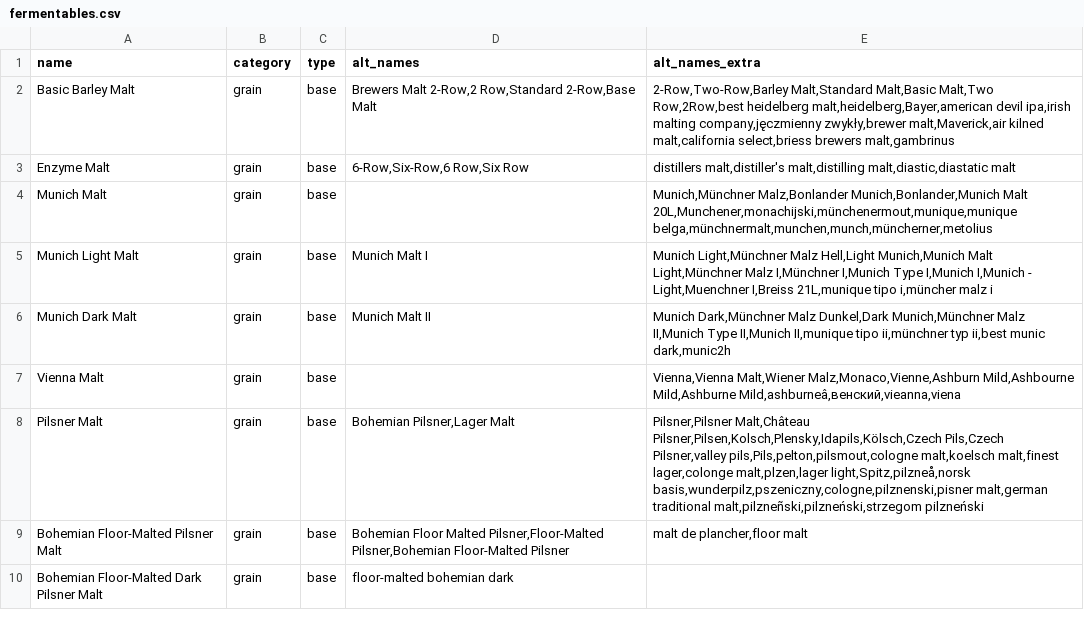
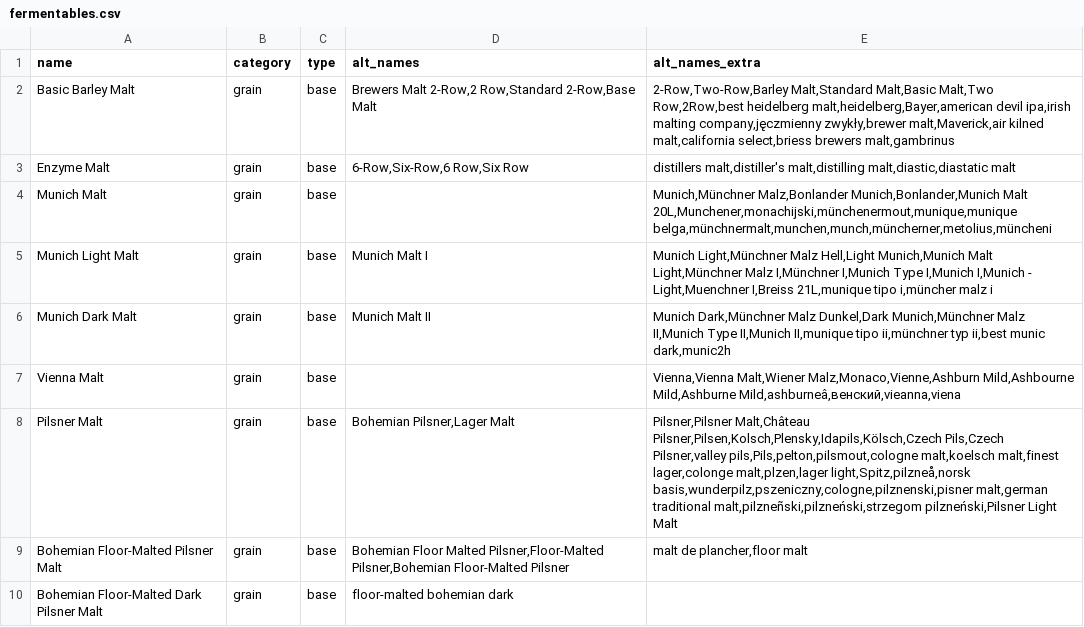
Before and after one commit to halobrewery/brewbrain, a CSV file: data/_db/fermentables.csv, drawn as a sheet; only a part is shown; the diff covers the shown part only.

Commit message:
All recipes added to db for now, started adding core styles and doing data analysis/clean-up

```diff
--- a/data/_db/fermentables.csv
+++ b/data/_db/fermentables.csv
@@ -3,3 +3,3 @@ Basic Barley Malt;grain;base;Brewers Malt 2-Row,2 Row,Standard 2-Row,Base Malt;2
 Enzyme Malt;grain;base;6-Row,Six-Row,6 Row,Six Row;distillers malt,distiller's malt,distilling malt,diastic,diastatic malt
-Munich Malt;grain;base;;Munich,Münchner Malz,Bonlander Munich,Bonlander,Munich Malt 20L,Munchener,monachijski,münchenermout,munique,munique belga,münchnermalt,munchen,munch,müncherner,metolius
+Munich Malt;grain;base;;Munich,Münchner Malz,Bonlander Munich,Bonlander,Munich Malt 20L,Munchener,monachijski,münchenermout,munique,munique belga,münchnermalt,munchen,munch,müncherner,metolius,müncheni
 Munich Light Malt;grain;base;Munich Malt I;Munich Light,Münchner Malz Hell,Light Munich,Munich Malt Light,Münchner Malz I,Münchner I,Munich Type I,Munich I,Munich - Light,Muenchner I,Breiss 21L,munique tipo i,müncher malz i
@@ -7,3 +7,3 @@ Munich Dark Malt;grain;base;Munich Malt II;Munich Dark,Münchner Malz Dunkel,Dar
 Vienna Malt;grain;base;;Vienna,Vienna Malt,Wiener Malz,Monaco,Vienne,Ashburn Mild,Ashbourne Mild,Ashburne Mild,ashburneâ,венский,vieanna,viena
-Pilsner Malt;grain;base;Bohemian Pilsner,Lager Malt;Pilsner,Pilsner Malt,Château Pilsner,Pilsen,Kolsch,Plensky,Idapils,Kölsch,Czech Pils,Czech Pilsner,valley pils,Pils,pelton,pilsmout,cologne malt,koelsch malt,finest lager,colonge malt,plzen,lager light,Spitz,pilzneå,norsk basis,wunderpilz,pszeniczny,cologne,pilznenski,pisner malt,german traditional malt,pilzneñski,pilzneński,strzegom pilzneński
+Pilsner Malt;grain;base;Bohemian Pilsner,Lager Malt;Pilsner,Pilsner Malt,Château Pilsner,Pilsen,Kolsch,Plensky,Idapils,Kölsch,Czech Pils,Czech Pilsner,valley pils,Pils,pelton,pilsmout,cologne malt,koelsch malt,finest lager,colonge malt,plzen,lager light,Spitz,pilzneå,norsk basis,wunderpilz,pszeniczny,cologne,pilznenski,pisner malt,german traditional malt,pilzneñski,pilzneński,strzegom pilzneński,Pilsner Light Malt
 Bohemian Floor-Malted Pilsner Malt;grain;base;Bohemian Floor Malted Pilsner,Floor-Malted Pilsner,Bohemian Floor-Malted Pilsner;malt de plancher,floor malt
```
Also changed, not shown: 2 added rows, 1 removed row and 23 edited cells elsewhere in this file, data/_db/alt_style_names.csv, data/_db/hops.csv, 12 other files.
